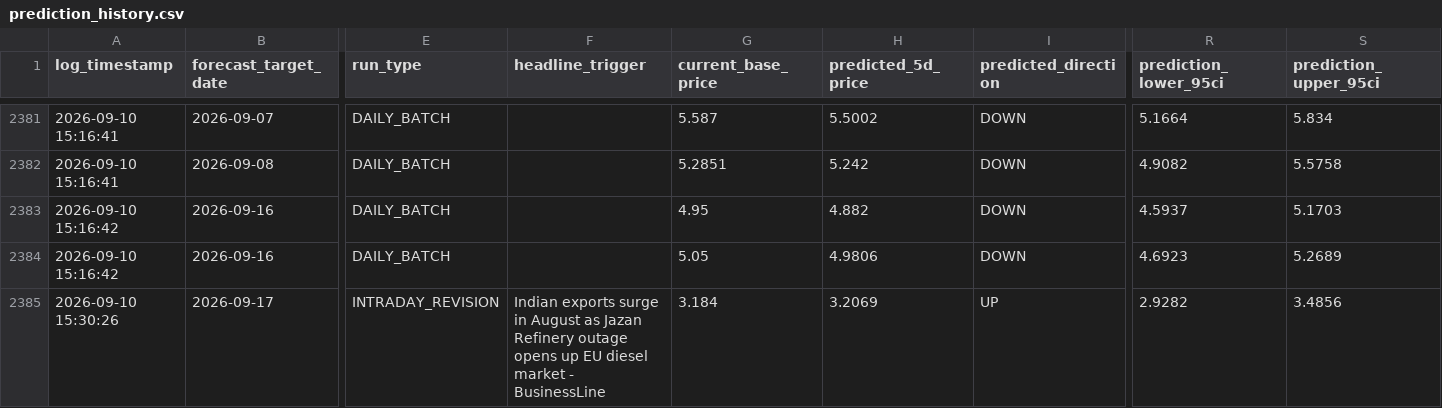
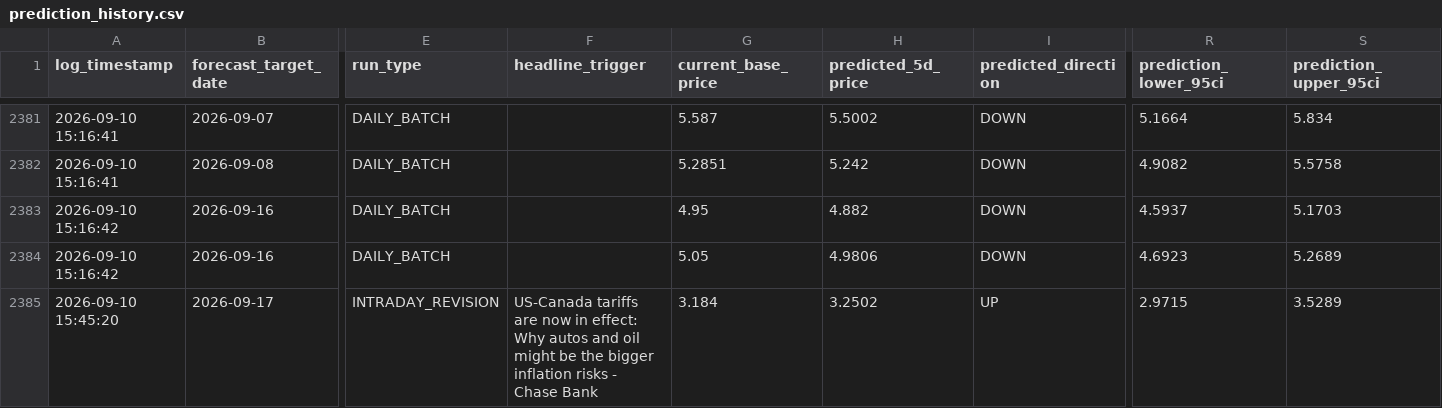
Before and after one commit to KoshiirRa/midgley, a CSV file: data/prediction_history.csv, drawn as a sheet; only a part is shown, gaps mark what is left out; the diff names each change by its address in the sheet, - before the commit and + after, or states it on an @@ line.

```diff
--- a/data/prediction_history.csv
+++ b/data/prediction_history.csv
-A2385 (log_timestamp): 2026-09-10 15:30:26
+A2385 (log_timestamp): 2026-09-10 15:45:20
-F2385 (headline_trigger): Indian exports surge in August as Jazan Refinery outage opens up EU diesel market - BusinessLine
+F2385 (headline_trigger): US-Canada tariffs are now in effect: Why autos and oil might be the bigger inflation risks - Chase Bank
-H2385 (predicted_5d_price): 3.2069
+H2385 (predicted_5d_price): 3.2502
-R2385 (prediction_lower_95ci): 2.9282
+R2385 (prediction_lower_95ci): 2.9715
-S2385 (prediction_upper_95ci): 3.4856
+S2385 (prediction_upper_95ci): 3.5289
```
Also changed, not shown: 20 other files.
